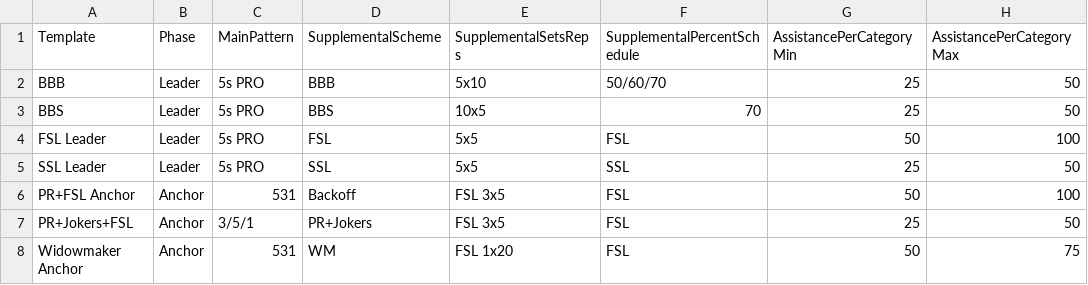
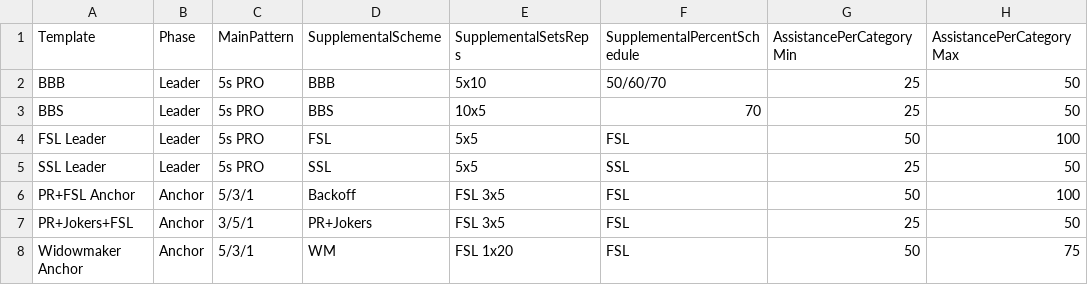
Before and after one commit to Treytucker05/powerhouse-tracker, a CSV file: tracker-ui-good/tracker-ui/data/extraction/supplemental.csv, drawn as a sheet; only a part is shown; the diff names each change by its address in the sheet, - before the commit and + after, or states it on an @@ line.

Commit message:
fix(data): align MainPattern values with linter enum

```diff
--- a/tracker-ui-good/tracker-ui/data/extraction/supplemental.csv
+++ b/tracker-ui-good/tracker-ui/data/extraction/supplemental.csv
-C6 (MainPattern): 531
+C6 (MainPattern): 5/3/1
-C8 (MainPattern): 531
+C8 (MainPattern): 5/3/1
```
